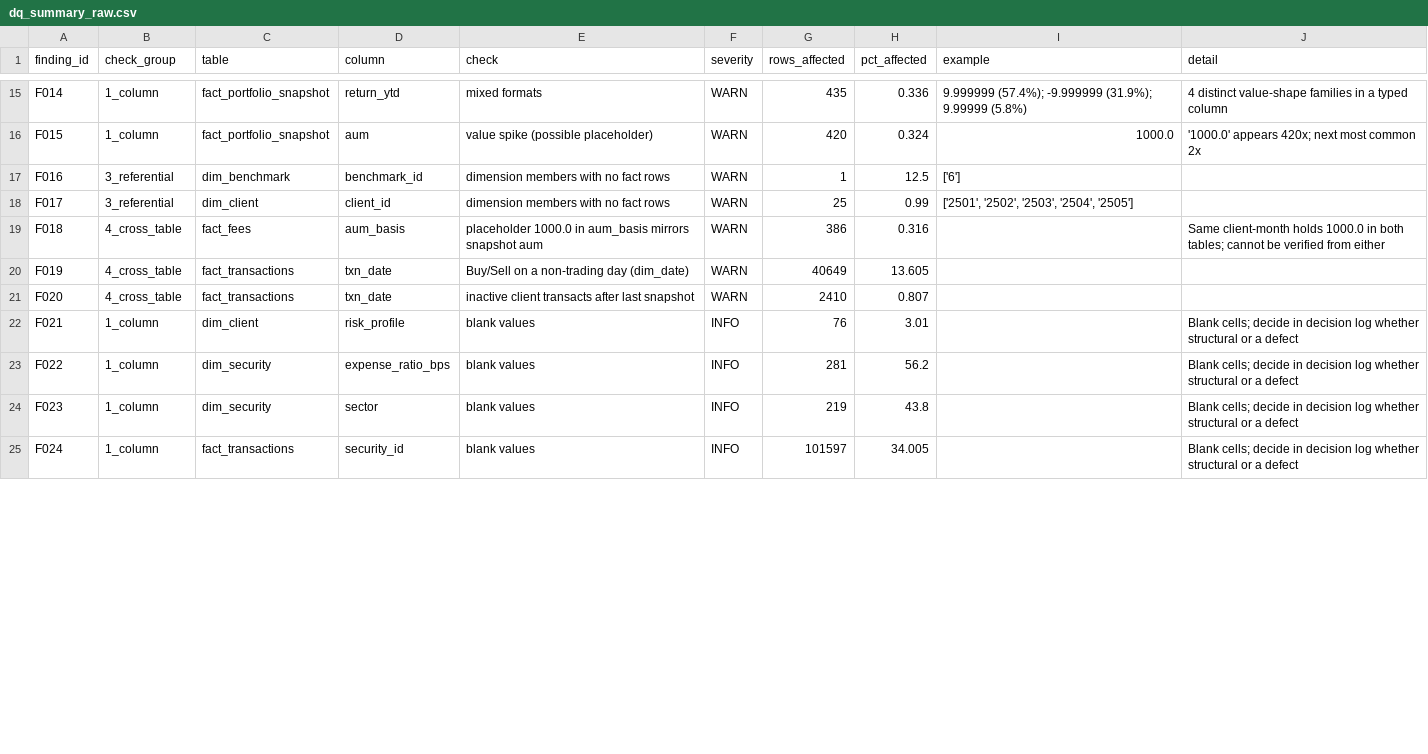
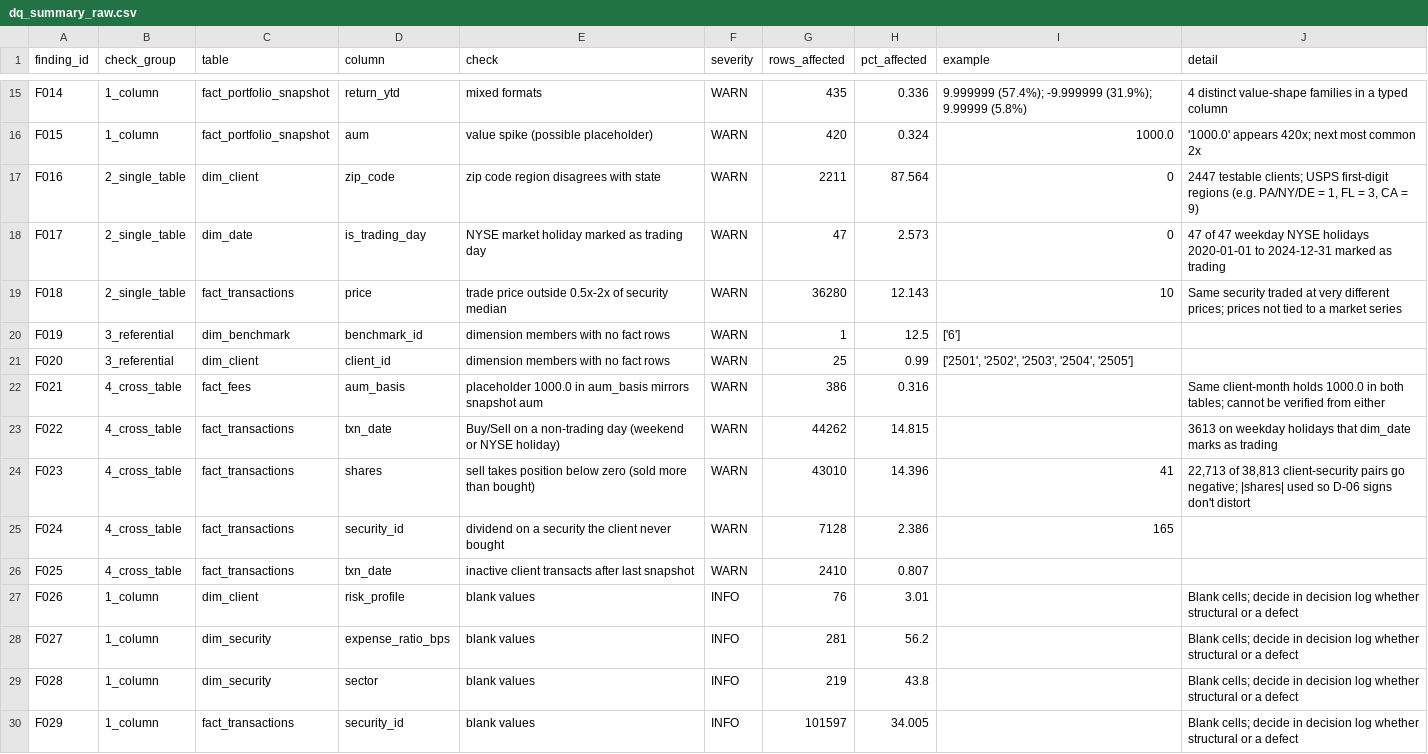
Before and after one commit to xMrMoose/mis3060-bi-ai, a CSV file: hw04/reports/dq_summary_raw.csv, drawn as a sheet; only a part is shown, gaps mark what is left out; the diff covers the shown part only.

```diff
--- a/hw04/reports/dq_summary_raw.csv
+++ b/hw04/reports/dq_summary_raw.csv
@@ -16,10 +16,15 @@ F014,1_column,fact_portfolio_snapshot,return_ytd,mixed formats,WARN,435,0.336,9.
 F015,1_column,fact_portfolio_snapshot,aum,value spike (possible placeholder),WARN,420,0.324,1000.0,'1000.0' appears 420x; next most common 2x
-F016,3_referential,dim_benchmark,benchmark_id,dimension members with no fact rows,WARN,1,12.5,['6'],
-F017,3_referential,dim_client,client_id,dimension members with no fact rows,WARN,25,0.99,"['2501', '2502', '2503', '2504', '2505']",
-F018,4_cross_table,fact_fees,aum_basis,placeholder 1000.0 in aum_basis mirrors snapshot aum,WARN,386,0.316,,Same client-month holds 1000.0 in both tables; cannot be verified from either
-F019,4_cross_table,fact_transactions,txn_date,Buy/Sell on a non-trading day (dim_date),WARN,40649,13.605,,
-F020,4_cross_table,fact_transactions,txn_date,inactive client transacts after last snapshot,WARN,2410,0.807,,
-F021,1_column,dim_client,risk_profile,blank values,INFO,76,3.01,,Blank cells; decide in decision log whether structural or a defect
-F022,1_column,dim_security,expense_ratio_bps,blank values,INFO,281,56.2,,Blank cells; decide in decision log whether structural or a defect
-F023,1_column,dim_security,sector,blank values,INFO,219,43.8,,Blank cells; decide in decision log whether structural or a defect
-F024,1_column,fact_transactions,security_id,blank values,INFO,101597,34.005,,Blank cells; decide in decision log whether structural or a defect
+F016,2_single_table,dim_client,zip_code,zip code region disagrees with state,WARN,2211,87.564,0,"2447 testable clients; USPS first-digit regions (e.g. PA/NY/DE = 1, FL = 3, CA = 9)"
+F017,2_single_table,dim_date,is_trading_day,NYSE market holiday marked as trading day,WARN,47,2.573,0,47 of 47 weekday NYSE holidays 2020-01-01 to 2024-12-31 marked as trading
+F018,2_single_table,fact_transactions,price,trade price outside 0.5x-2x of security median,WARN,36280,12.143,10,Same security traded at very different prices; prices not tied to a market series
+F019,3_referential,dim_benchmark,benchmark_id,dimension members with no fact rows,WARN,1,12.5,['6'],
+F020,3_referential,dim_client,client_id,dimension members with no fact rows,WARN,25,0.99,"['2501', '2502', '2503', '2504', '2505']",
+F021,4_cross_table,fact_fees,aum_basis,placeholder 1000.0 in aum_basis mirrors snapshot aum,WARN,386,0.316,,Same client-month holds 1000.0 in both tables; cannot be verified from either
+F022,4_cross_table,fact_transactions,txn_date,Buy/Sell on a non-trading day (weekend or NYSE holiday),WARN,44262,14.815,,3613 on weekday holidays that dim_date marks as trading
+F023,4_cross_table,fact_transactions,shares,sell takes position below zero (sold more than bought),WARN,43010,14.396,41,"22,713 of 38,813 client-security pairs go negative; |shares| used so D-06 signs don't distort"
+F024,4_cross_table,fact_transactions,security_id,dividend on a security the client never bought,WARN,7128,2.386,165,
+F025,4_cross_table,fact_transactions,txn_date,inactive client transacts after last snapshot,WARN,2410,0.807,,
+F026,1_column,dim_client,risk_profile,blank values,INFO,76,3.01,,Blank cells; decide in decision log whether structural or a defect
+F027,1_column,dim_security,expense_ratio_bps,blank values,INFO,281,56.2,,Blank cells; decide in decision log whether structural or a defect
+F028,1_column,dim_security,sector,blank values,INFO,219,43.8,,Blank cells; decide in decision log whether structural or a defect
+F029,1_column,fact_transactions,security_id,blank values,INFO,101597,34.005,,Blank cells; decide in decision log whether structural or a defect
```
Also changed, not shown: 1 added row and 22 edited cells elsewhere in this file, 5 other files.
